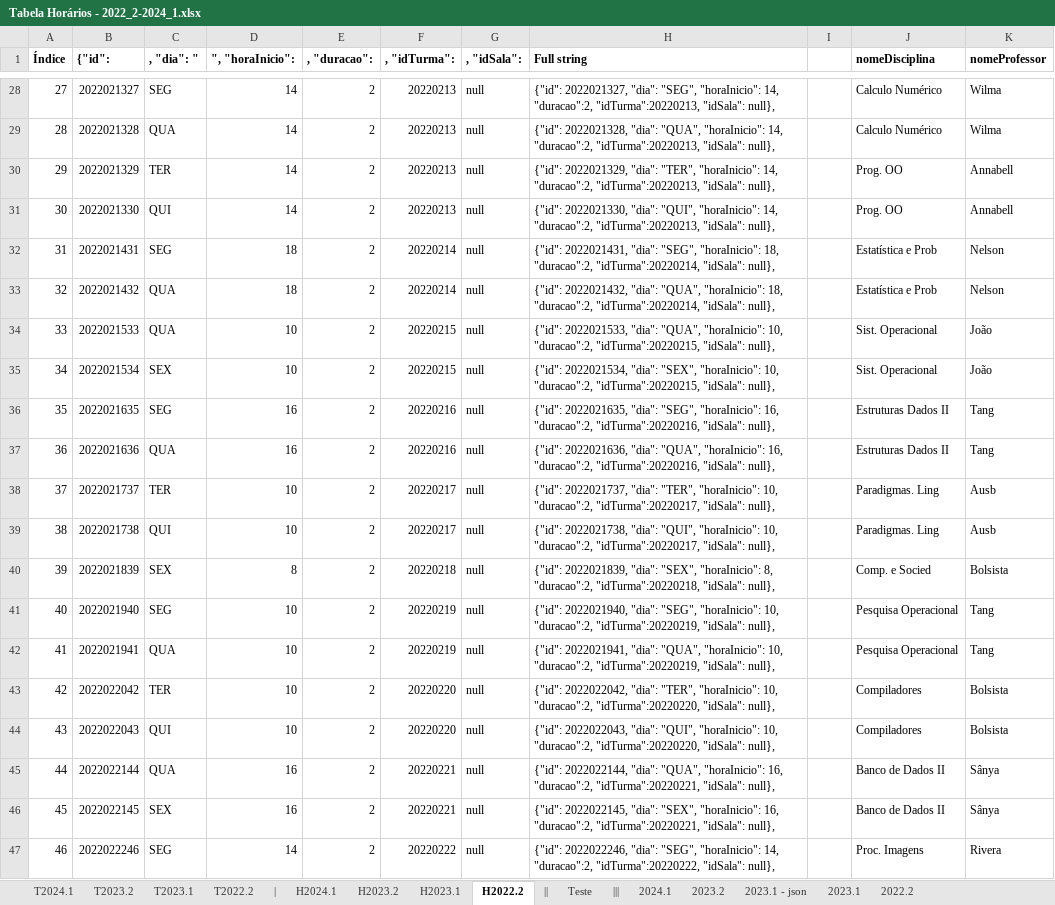
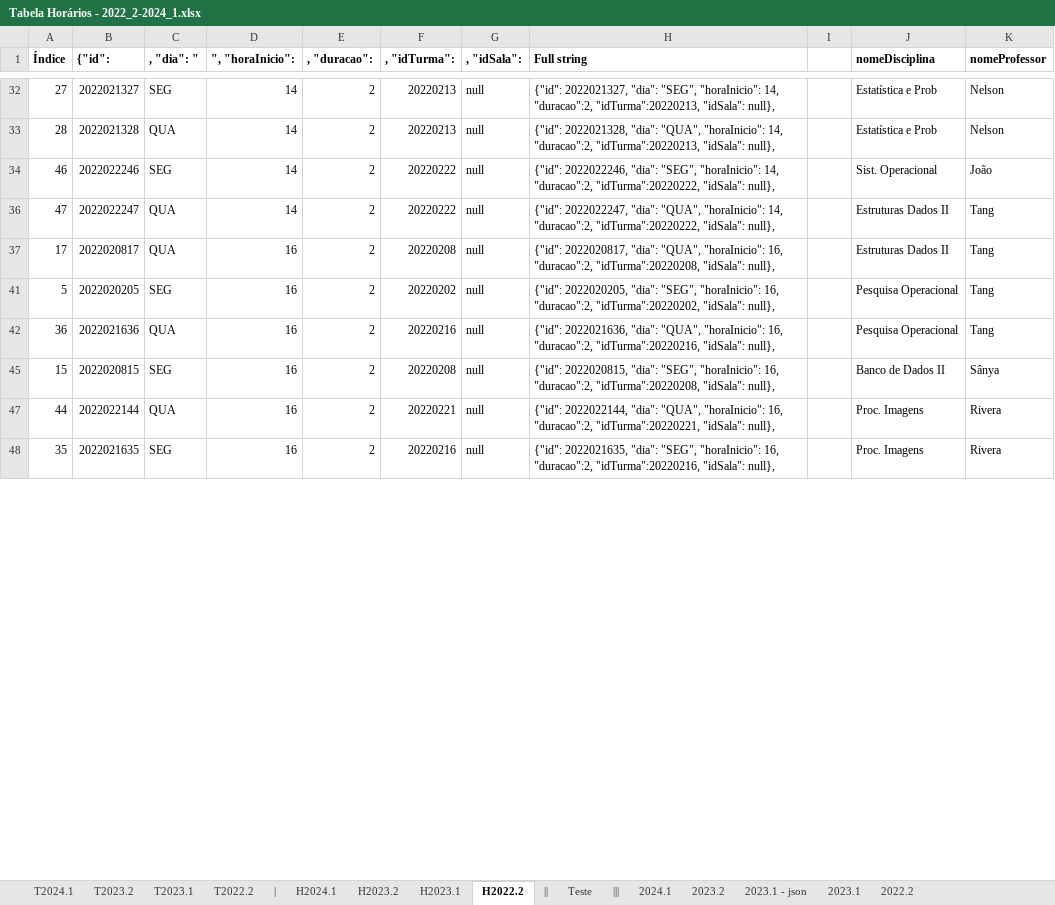
Before and after one commit to jvfd3/timetabling-UENF, an Excel workbook: Files/data/Tabela Horários - 2022_2-2024_1.xlsx, sheet H2022.2, drawn as a sheet; only a part is shown, gaps mark what is left out; values as stored, in another font and other column widths than the file's, no borders; removed rows and columns are numbered as before the commit, all else as after; the diff covers the shown part only; the diff names each change by its address in the sheet, - before the commit and + after, or states it on an @@ line.

```diff
--- a/Files/data/Tabela Horários - 2022_2-2024_1.xlsx (sheet H2022.2)
+++ b/Files/data/Tabela Horários - 2022_2-2024_1.xlsx (sheet H2022.2)
-J32:J33 (nomeDisciplina): Calculo Numérico
+J32:J33 (nomeDisciplina): Estatística e Prob
-K32:K33 (nomeProfessor): Wilma
+K32:K33 (nomeProfessor): Nelson
@@ row 30 hidden: 29 | 2022021329 | TER | 14 | 2 | 20220213 | null | {"id": 2022021329, "dia": "TER", "horaInicio": 14, "duracao":2, "idTurma":20220213, "idSala": null}, |  | Prog. OO | Annabell @@
@@ row 31 hidden: 30 | 2022021330 | QUI | 14 | 2 | 20220213 | null | {"id": 2022021330, "dia": "QUI", "horaInicio": 14, "duracao":2, "idTurma":20220213, "idSala": null}, |  | Prog. OO | Annabell @@
-row 32: 31 | 2022021431 | SEG | 18 | 2 | 20220214 | null | {"id": 2022021431, "dia": "SEG", "horaInicio": 18, "duracao":2, "idTurma":20220214, "idSala": null}, |  | Estatística e Prob | Nelson
-row 33: 32 | 2022021432 | QUA | 18 | 2 | 20220214 | null | {"id": 2022021432, "dia": "QUA", "horaInicio": 18, "duracao":2, "idTurma":20220214, "idSala": null}, |  | Estatística e Prob | Nelson
-row 34: 33 | 2022021533 | QUA | 10 | 2 | 20220215 | null | {"id": 2022021533, "dia": "QUA", "horaInicio": 10, "duracao":2, "idTurma":20220215, "idSala": null}, |  | Sist. Operacional | João
@@ row 35 hidden: 34 | 2022021534 | SEX | 10 | 2 | 20220215 | null | {"id": 2022021534, "dia": "SEX", "horaInicio": 10, "duracao":2, "idTurma":20220215, "idSala": null}, |  | Sist. Operacional | João @@
+row 34: 46 | 2022022246 | SEG | 14 | 2 | 20220222 | null | {"id": 2022022246, "dia": "SEG", "horaInicio": 14, "duracao":2, "idTurma":20220222, "idSala": null}, |  | Sist. Operacional | João
+row 36: 47 | 2022022247 | QUA | 14 | 2 | 20220222 | null | {"id": 2022022247, "dia": "QUA", "horaInicio": 14, "duracao":2, "idTurma":20220222, "idSala": null}, |  | Estruturas Dados II | Tang
+row 37: 17 | 2022020817 | QUA | 16 | 2 | 20220208 | null | {"id": 2022020817, "dia": "QUA", "horaInicio": 16, "duracao":2, "idTurma":20220208, "idSala": null}, |  | Estruturas Dados II | Tang
-A41 (Índice): 35
+A41 (Índice): 5
-B41 ({"id":): 2022021635
+B41 ({"id":): 2022020205
-F41 (, "idTurma":): 20220216
+F41 (, "idTurma":): 20220202
-H41 (Full string): {"id": 2022021635, "dia": "SEG", "horaInicio": 16, "duracao":2, "idTurma":20220216, "idSala": null},
+H41 (Full string): {"id": 2022020205, "dia": "SEG", "horaInicio": 16, "duracao":2, "idTurma":20220202, "idSala": null},
-J41:J42 (nomeDisciplina): Estruturas Dados II
+J41:J42 (nomeDisciplina): Pesquisa Operacional
@@ row 38 hidden: 37 | 2022021737 | TER | 10 | 2 | 20220217 | null | {"id": 2022021737, "dia": "TER", "horaInicio": 10, "duracao":2, "idTurma":20220217, "idSala": null}, |  | Paradigmas. Ling | Ausb @@
@@ row 39 hidden: 38 | 2022021738 | QUI | 10 | 2 | 20220217 | null | {"id": 2022021738, "dia": "QUI", "horaInicio": 10, "duracao":2, "idTurma":20220217, "idSala": null}, |  | Paradigmas. Ling | Ausb @@
@@ row 40 hidden: 39 | 2022021839 | SEX | 8 | 2 | 20220218 | null | {"id": 2022021839, "dia": "SEX", "horaInicio": 8, "duracao":2, "idTurma":20220218, "idSala": null}, |  | Comp. e Socied | Bolsista @@
-row 41: 40 | 2022021940 | SEG | 10 | 2 | 20220219 | null | {"id": 2022021940, "dia": "SEG", "horaInicio": 10, "duracao":2, "idTurma":20220219, "idSala": null}, |  | Pesquisa Operacional | Tang
-row 42: 41 | 2022021941 | QUA | 10 | 2 | 20220219 | null | {"id": 2022021941, "dia": "QUA", "horaInicio": 10, "duracao":2, "idTurma":20220219, "idSala": null}, |  | Pesquisa Operacional | Tang
@@ row 43 hidden: 42 | 2022022042 | TER | 10 | 2 | 20220220 | null | {"id": 2022022042, "dia": "TER", "horaInicio": 10, "duracao":2, "idTurma":20220220, "idSala": null}, |  | Compiladores | Bolsista @@
@@ row 44 hidden: 43 | 2022022043 | QUI | 10 | 2 | 20220220 | null | {"id": 2022022043, "dia": "QUI", "horaInicio": 10, "duracao":2, "idTurma":20220220, "idSala": null}, |  | Compiladores | Bolsista @@
+row 45: 15 | 2022020815 | SEG | 16 | 2 | 20220208 | null | {"id": 2022020815, "dia": "SEG", "horaInicio": 16, "duracao":2, "idTurma":20220208, "idSala": null}, |  | Banco de Dados II | Sânya
-J47 (nomeDisciplina): Banco de Dados II
+J47 (nomeDisciplina): Proc. Imagens
-K47 (nomeProfessor): Sânya
+K47 (nomeProfessor): Rivera
@@ row 46 hidden: 45 | 2022022145 | SEX | 16 | 2 | 20220221 | null | {"id": 2022022145, "dia": "SEX", "horaInicio": 16, "duracao":2, "idTurma":20220221, "idSala": null}, |  | Banco de Dados II | Sânya @@
-A48 (Índice): 46
+A48 (Índice): 35
-B48 ({"id":): 2022022246
+B48 ({"id":): 2022021635
-D48 (", "horaInicio":): 14
+D48 (", "horaInicio":): 16
-F48 (, "idTurma":): 20220222
+F48 (, "idTurma":): 20220216
-H48 (Full string): {"id": 2022022246, "dia": "SEG", "horaInicio": 14, "duracao":2, "idTurma":20220222, "idSala": null},
+H48 (Full string): {"id": 2022021635, "dia": "SEG", "horaInicio": 16, "duracao":2, "idTurma":20220216, "idSala": null},
```
Also changed, not shown: 4 added rows, 3 removed rows, 29 hidden or unhidden rows and 21 edited cells elsewhere in this sheet, formulas that keep their value, 2 other files.
